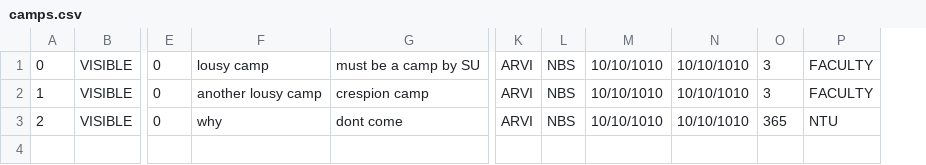
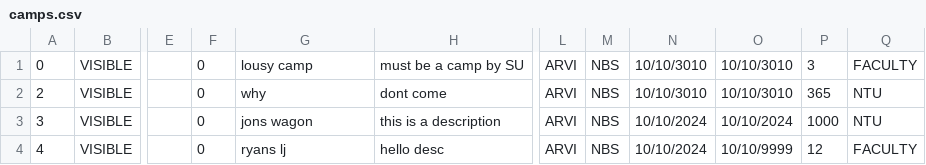
Before and after one commit to tersimdev/java-oop-demo, a CSV file: data/camps/camps.csv, drawn as a sheet; only a part is shown, gaps mark what is left out; removed rows and columns are numbered as before the commit, all else as after; rows hold the shown columns only; the diff names each change by its address in the sheet, - before the commit and + after, or states it on an @@ line.

```diff
--- a/data/camps/camps.csv
+++ b/data/camps/camps.csv
+column E, empty
-column M, row 1: 10/10/1010; row 3: 10/10/1010
-column N, row 1: 10/10/1010; row 3: 10/10/1010
+column N, rows 1-2: 10/10/3010 | 10/10/3010
+column O, rows 1-2: 10/10/3010 | 10/10/3010
-row 2: 1 | VISIBLE | 0 | another lousy camp | crespion camp | ARVI | NBS | 10/10/1010 | 10/10/1010 | 3 | FACULTY
+row 3: 3 | VISIBLE |  | 0 | jons wagon | this is a description | ARVI | NBS | 10/10/2024 | 10/10/2024 | 1000 | NTU
+row 4: 4 | VISIBLE |  | 0 | ryans lj | hello desc | ARVI | NBS | 10/10/2024 | 10/10/9999 | 12 | FACULTY
```
Also changed, not shown: 3 other files.
